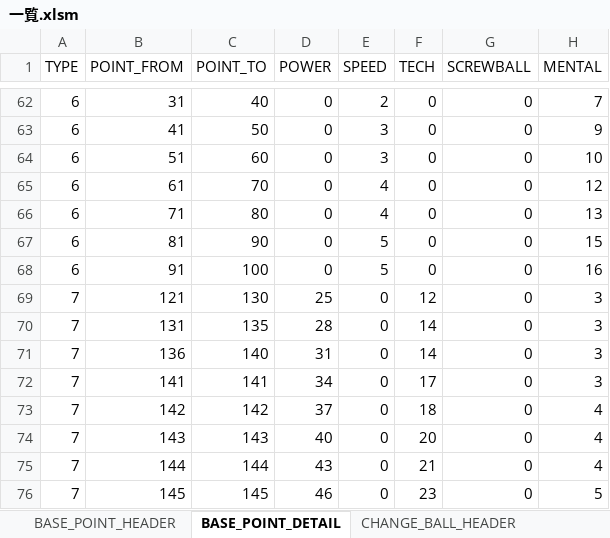
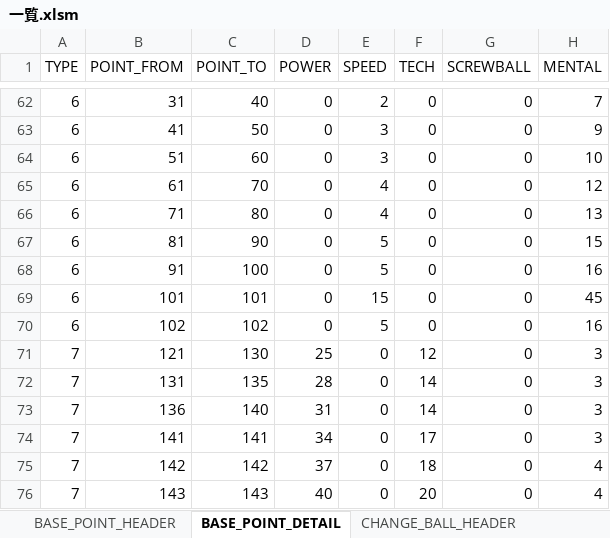
Before and after one commit to hitsujimeeee/stdwool, an Excel workbook: products/pawapro/data/一覧.xlsm, sheet BASE_POINT_DETAIL, drawn as a sheet; only a part is shown, gaps mark what is left out; the shorter side is filled out with more unchanged rows; values as stored, in another font and other column widths than the file's, no borders; charts and pictures not drawn; the diff names each change by its address in the sheet, - before the commit and + after, or states it on an @@ line.

```diff
--- a/products/pawapro/data/一覧.xlsm (sheet BASE_POINT_DETAIL)
+++ b/products/pawapro/data/一覧.xlsm (sheet BASE_POINT_DETAIL)
+row 69: 6 | 101 | 101 | 0 | 15 | 0 | 0 | 45
+row 70: 6 | 102 | 102 | 0 | 5 | 0 | 0 | 16
```
Also changed, not shown: sheet ABILITY_DETAIL, sheet BASE_POINT_HEADER, formulas that keep their value, 6 other files.
